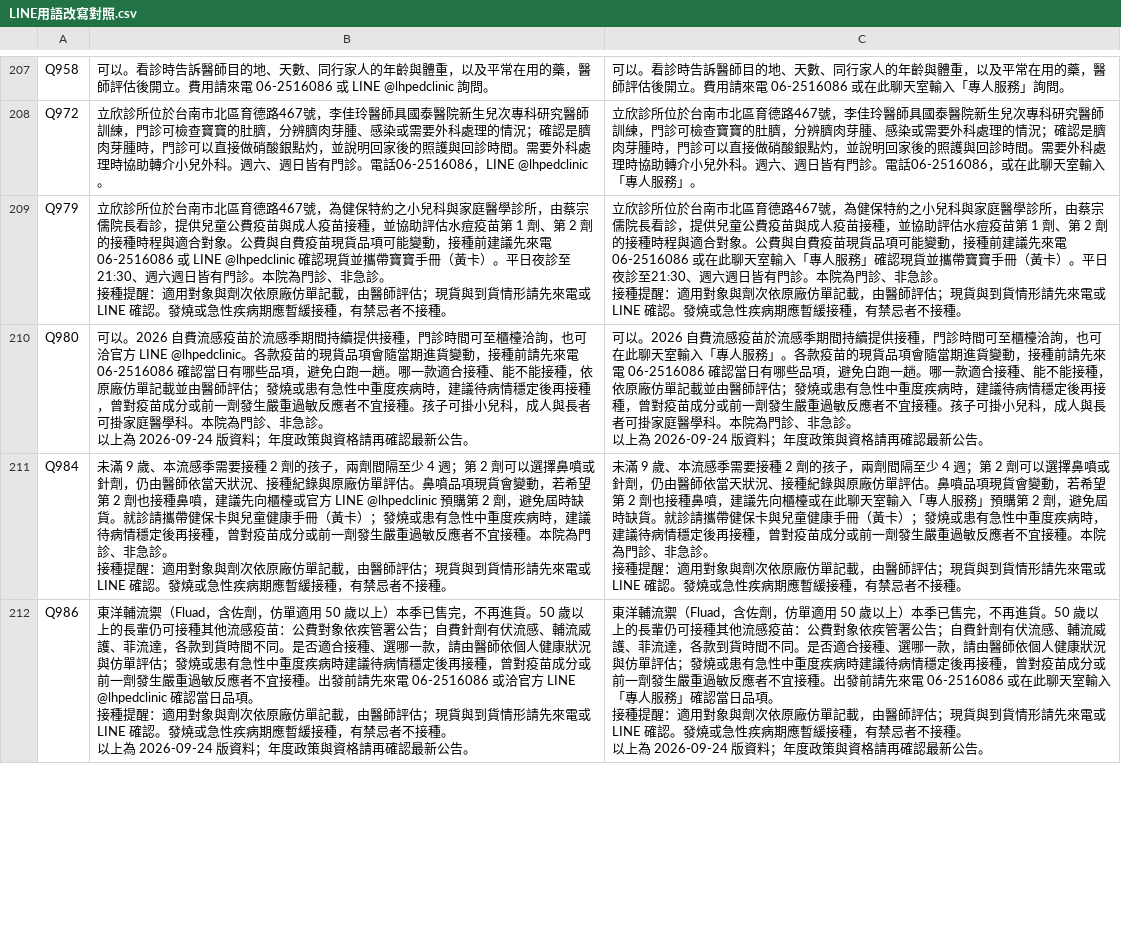
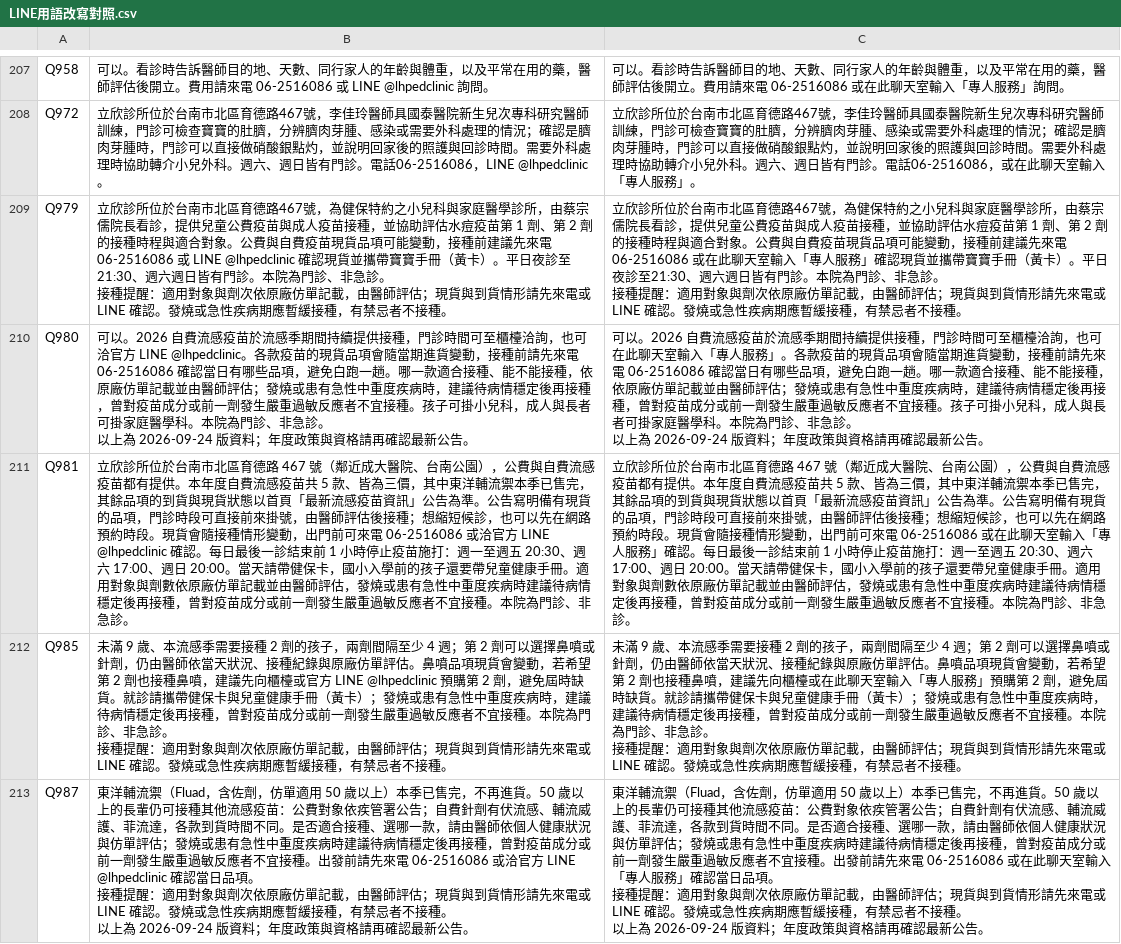
Before and after one commit to lubitsai/lihsin-clinic, a CSV file: internal/line-helpdesk/LINE用語改寫對照.csv, drawn as a sheet; only a part is shown, gaps mark what is left out; addresses are those after the commit; the diff covers the shown part only; the diff names each change by its address in the sheet, - before the commit and + after, or states it on an @@ line.

```diff
--- a/internal/line-helpdesk/LINE用語改寫對照.csv
+++ b/internal/line-helpdesk/LINE用語改寫對照.csv
+row 211: Q981 | 立欣診所位於台南市北區育德路 467 號（鄰近成大醫院、台南公園），公費與自費流感疫苗都有提供。本年度自費流感疫苗共 5 款、皆為三價，其中東洋輔流禦本季已售完，其餘品項的到貨與現貨狀態以首頁「最新流感疫苗資訊」公告為準。公告寫明備有現貨的品項，門診時段可直接前來掛號，由醫師評估後接種；想縮短候診，也可以先在網路預約時段。現貨會隨接種情形變動，出門前可來電 06-2516086 或洽官方 LINE @lhpedclinic 確認。每日最後一診結束前 1 小時停止疫苗施打：週一至週五 20:30、週六 17:00、週日 20:00。當天請帶健保卡，國小入學前的孩子還要帶兒童健康手冊。適用對象與劑數依原廠仿單記載並由醫師評估，發燒或患有急性中重度疾病時建議待病情穩定後再接種，曾對疫苗成分或前一劑發生嚴重過敏反應者不宜接種。本院為門診、非急診。 | 立欣診所位於台南市北區育德路 467 號（鄰近成大醫院、台南公園），公費與自費流感疫苗都有提供。本年度自費流感疫苗共 5 款、皆為三價，其中東洋輔流禦本季已售完，其餘品項的到貨與現貨狀態以首頁「最新流感疫苗資訊」公告為準。公告寫明備有現貨的品項，門診時段可直接前來掛號，由醫師評估後接種；想縮短候診，也可以先在網路預約時段。現貨會隨接種情形變動，出門前可來電 06-2516086 或在此聊天室輸入「專人服務」確認。每日最後一診結束前 1 小時停止疫苗施打：週一至週五 20:30、週六 17:00、週日 20:00。當天請帶健保卡，國小入學前的孩子還要帶兒童健康手冊。適用對象與劑數依原廠仿單記載並由醫師評估，發燒或患有急性中重度疾病時建議待病情穩定後再接種，曾對疫苗成分或前一劑發生嚴重過敏反應者不宜接種。本院為門診、非急診。
-A212: Q984
+A212: Q985
-A213: Q986
+A213: Q987
```
Also changed, not shown: 9 edited cells elsewhere in this file, 7 other files.
